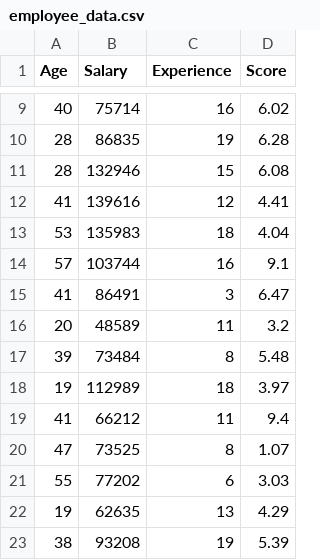
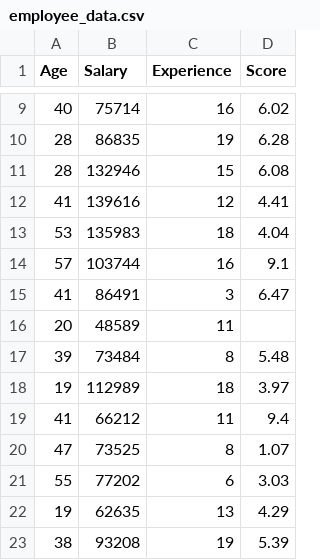
Before and after one commit to Sranjansahu0/DataAnalyzer, a CSV file: employee_data.csv, drawn as a sheet; only a part is shown, gaps mark what is left out.

Commit message:
Update employee_data.csv

```diff
--- a/employee_data.csv
+++ b/employee_data.csv
@@ -15,3 +15,3 @@ Age,Salary,Experience,Score
 41,86491,3,6.47
-20,48589,11,3.2
+20,48589,11
 39,73484,8,5.48
```
